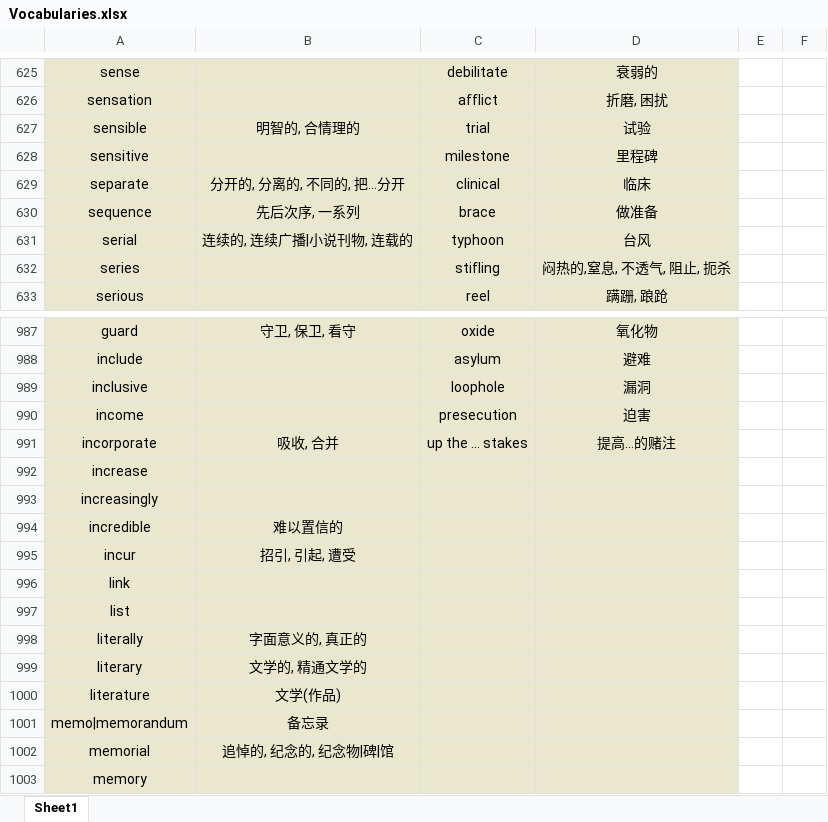
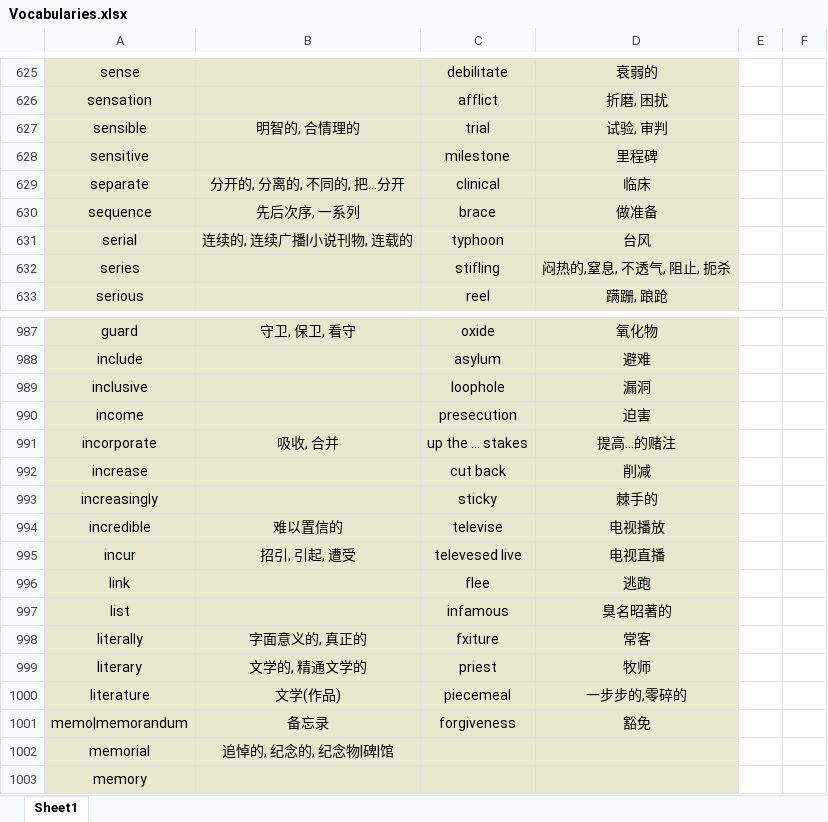
Before and after one commit to Favian096/LearningNotes, an Excel workbook: English/Vocabularies.xlsx, sheet Sheet1, drawn as a sheet; only a part is shown, gaps mark what is left out; values as stored, in another font and other column widths than the file's, no borders; the diff names each change by its address in the sheet, - before the commit and + after, or states it on an @@ line.

Commit message:
feat: daily vocabularies

```diff
--- a/English/Vocabularies.xlsx (sheet Sheet1)
+++ b/English/Vocabularies.xlsx (sheet Sheet1)
-D627: 试验
+D627: 试验, 审判
-C992: (empty)
+C992: cut back
-D992: (empty)
+D992: 削减
-C993: (empty)
+C993: sticky
-D993: (empty)
+D993: 棘手的
-C994: (empty)
+C994: televise
-D994: (empty)
+D994: 电视播放
-C995: (empty)
+C995: televesed live
-D995: (empty)
+D995: 电视直播
-C996: (empty)
+C996: flee
-D996: (empty)
+D996: 逃跑
-C997: (empty)
+C997: infamous
-D997: (empty)
+D997: 臭名昭著的
-C998: (empty)
+C998: fxiture
-D998: (empty)
+D998: 常客
-C999: (empty)
+C999: priest
-D999: (empty)
+D999: 牧师
-C1000: (empty)
+C1000: piecemeal
-D1000: (empty)
+D1000: 一步步的,零碎的
-C1001: (empty)
+C1001: forgiveness
-D1001: (empty)
+D1001: 豁免
```
